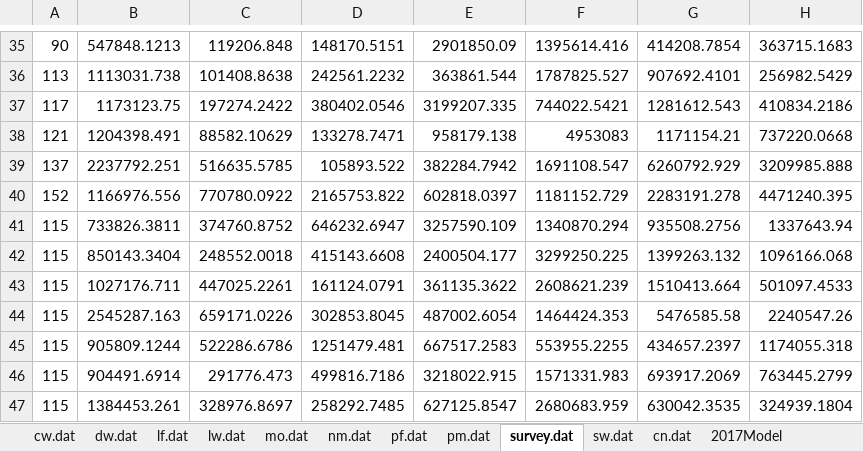
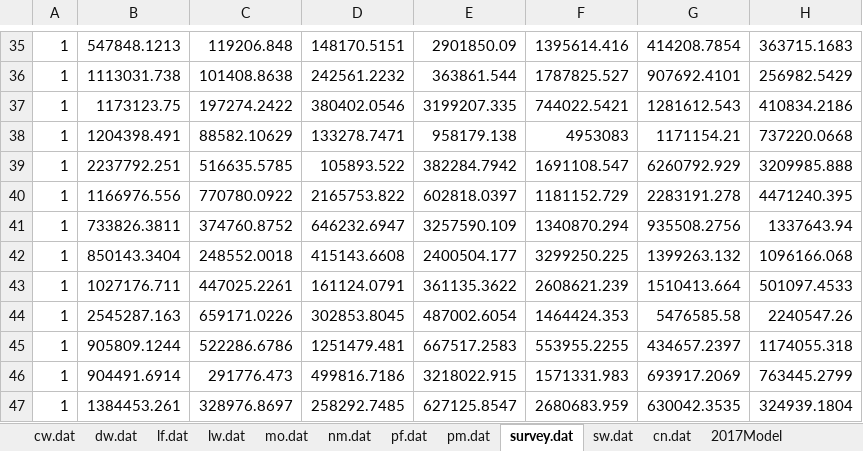
Before and after one commit to afsc-assessments/ebs_pollock_mod_alts, an Excel workbook: SAM/ebspoll/data/SAM_data_ebswp.xlsx, sheet survey.dat, drawn as a sheet; only a part is shown, gaps mark what is left out; values as stored, in another font and other column widths than the file's, no borders; conditional formats not drawn; the diff covers the shown part only; the diff names each change by its address in the sheet, - before the commit and + after, or states it on an @@ line.

```diff
--- a/SAM/ebspoll/data/SAM_data_ebswp.xlsx (sheet survey.dat)
+++ b/SAM/ebspoll/data/SAM_data_ebswp.xlsx (sheet survey.dat)
-A35: 90
+A35: 1
-A36: 113
+A36: 1
-A37: 117
+A37: 1
-A38: 121
+A38: 1
-A39: 137
+A39: 1
-A40: 152
+A40: 1
-A41:A47: 115
+A41:A47: 1
```
Also changed, not shown: 28 edited cells elsewhere in this sheet, sheet cn.dat, sheet nm.dat, 4 other files.
